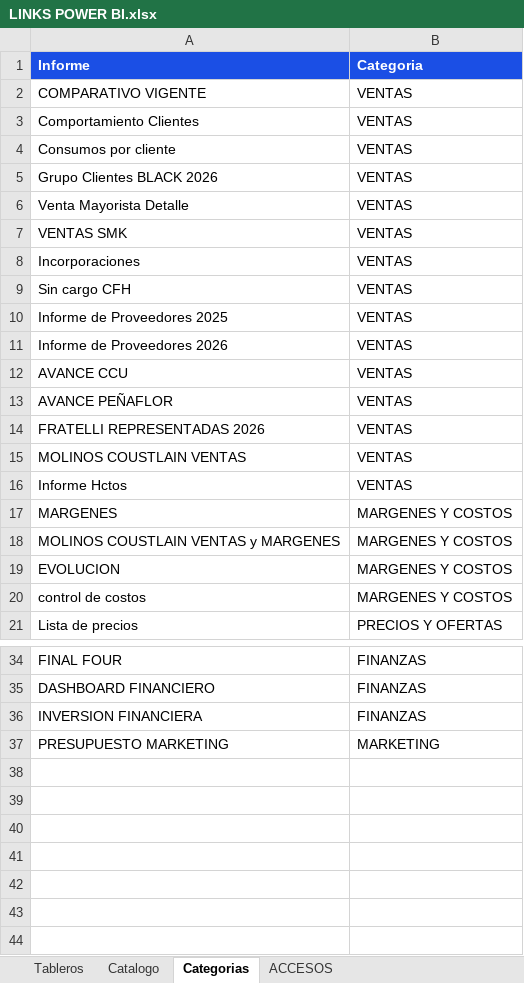
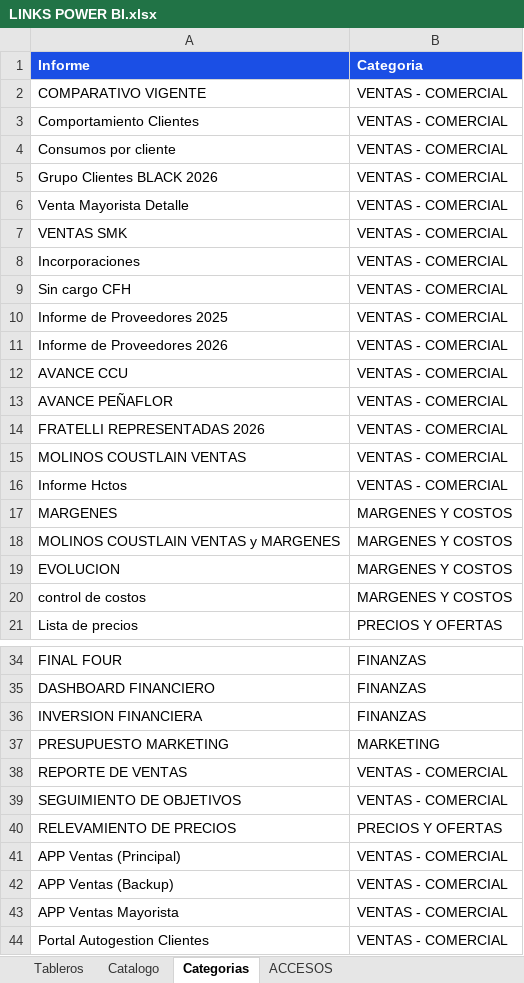
Before and after one commit to planeamientocomercialhergo-cyber/tableros-powerbi, an Excel workbook: LINKS POWER BI.xlsx, sheet Categorias, drawn as a sheet; only a part is shown, gaps mark what is left out; values as stored, in another font and other column widths than the file's, no borders; the diff names each change by its address in the sheet, - before the commit and + after, or states it on an @@ line.

```diff
--- a/LINKS POWER BI.xlsx (sheet Categorias)
+++ b/LINKS POWER BI.xlsx (sheet Categorias)
-B2:B16 (Categoria): VENTAS
+B2:B16 (Categoria): VENTAS - COMERCIAL
+row 38: REPORTE DE VENTAS | VENTAS - COMERCIAL
+row 39: SEGUIMIENTO DE OBJETIVOS | VENTAS - COMERCIAL
+row 40: RELEVAMIENTO DE PRECIOS | PRECIOS Y OFERTAS
+row 41: APP Ventas (Principal) | VENTAS - COMERCIAL
+row 42: APP Ventas (Backup) | VENTAS - COMERCIAL
+row 43: APP Ventas Mayorista | VENTAS - COMERCIAL
+row 44: Portal Autogestion Clientes | VENTAS - COMERCIAL
```
Also changed, not shown: sheet ACCESOS, sheet Tableros, sheet Catalogo, 3 other files.
